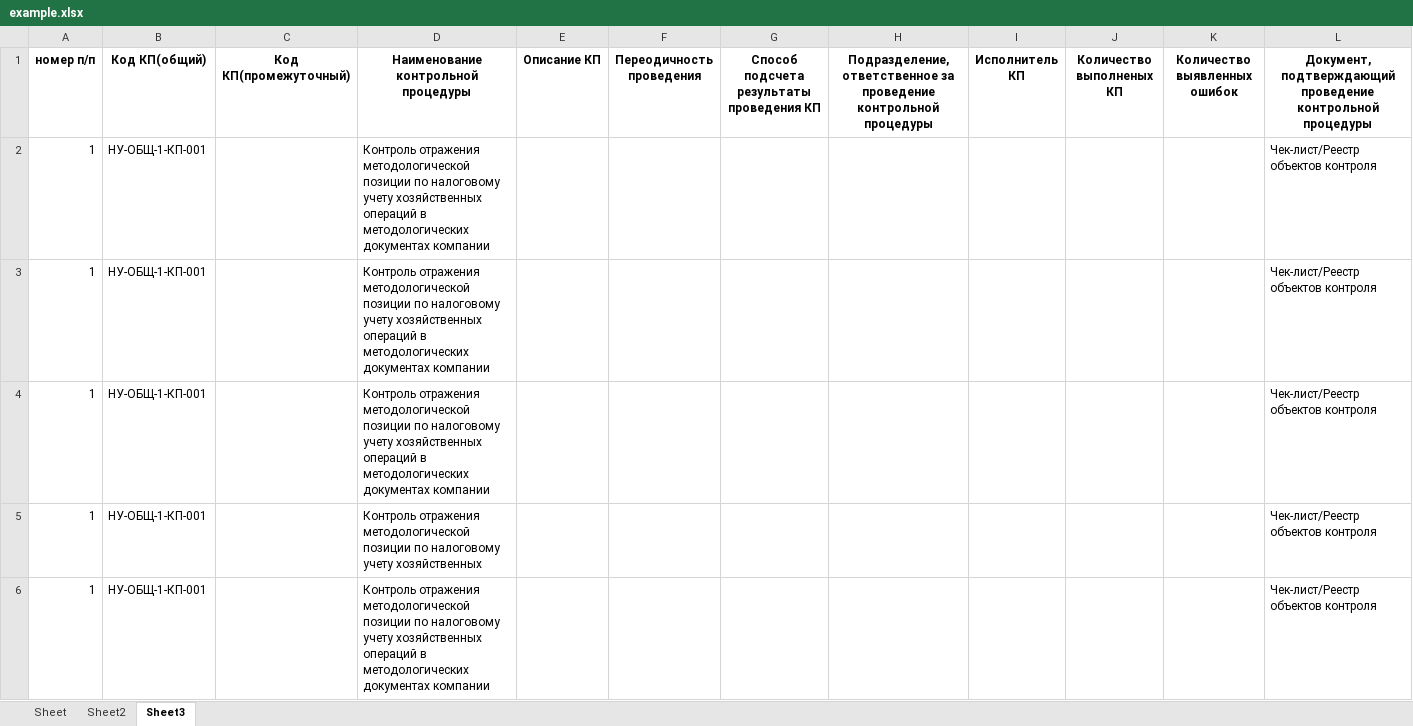
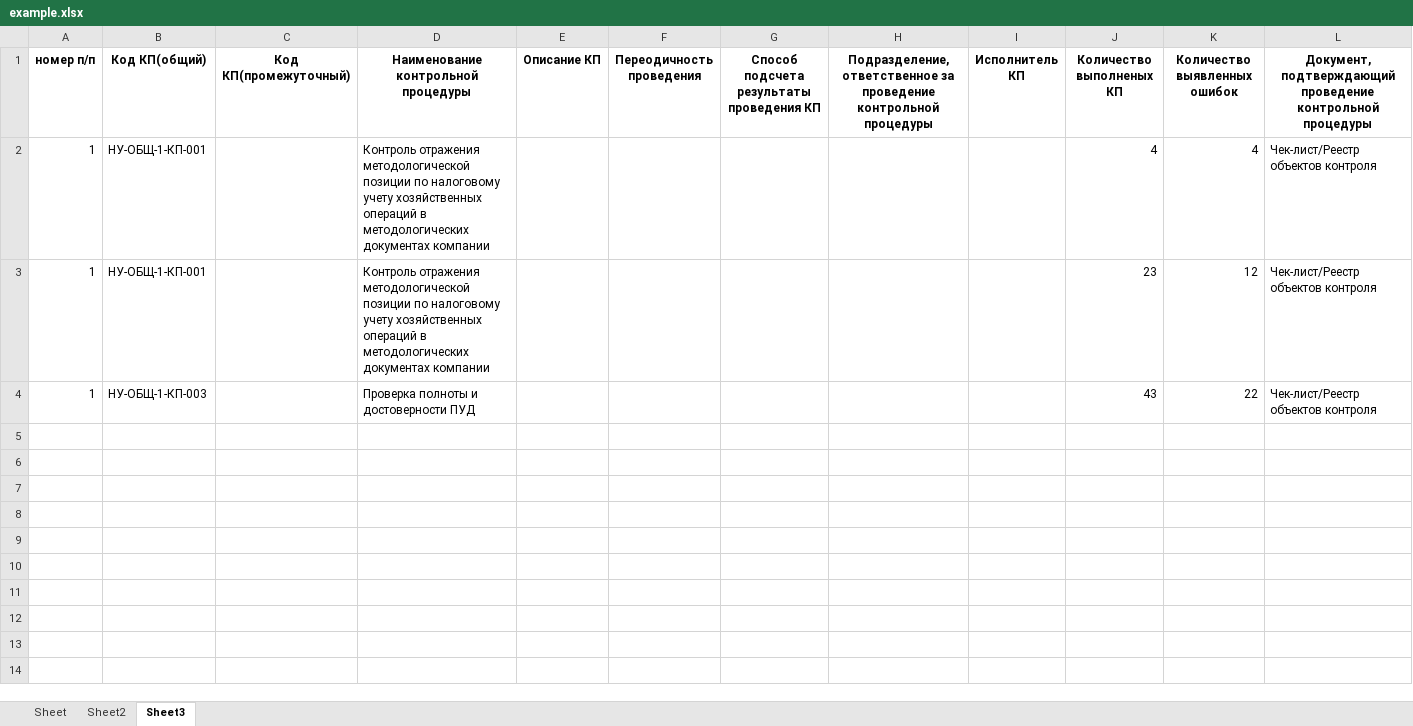
Before and after one commit to ivanzuevvv/pythonProjectExcel22New1AnotherOneDocker, an Excel workbook: excelanalog/example.xlsx, sheet Sheet3, drawn as a sheet; values as stored, in another font and other column widths than the file's, no borders; removed rows and columns are numbered as before the commit, all else as after; the diff names each change by its address in the sheet, - before the commit and + after, or states it on an @@ line.

```diff
--- a/excelanalog/example.xlsx (sheet Sheet3)
+++ b/excelanalog/example.xlsx (sheet Sheet3)
-J2 (Количество выполненых КП): (empty)
+J2 (Количество выполненых КП): 4
-K2 (Количество выявленных ошибок): (empty)
+K2 (Количество выявленных ошибок): 4
-J3 (Количество выполненых КП): (empty)
+J3 (Количество выполненых КП): 23
-K3 (Количество выявленных ошибок): (empty)
+K3 (Количество выявленных ошибок): 12
-row 4: 1 | НУ-ОБЩ-1-КП-001 |  | Контроль отражения методологической позиции по налоговому учету хозяйственных операций в методологических документах компании |  |  |  |  |  |  |  | Чек-лист/Реестр объектов контроля
-B4 (Код КП(общий)): НУ-ОБЩ-1-КП-001
+B4 (Код КП(общий)): НУ-ОБЩ-1-КП-003
-D4: Контроль отражения методологической позиции по налоговому учету хозяйственных
+D4: Проверка полноты и достоверности ПУД
-J4 (Количество выполненых КП): (empty)
+J4 (Количество выполненых КП): 43
-K4 (Количество выявленных ошибок): (empty)
+K4 (Количество выявленных ошибок): 22
-row 6: 1 | НУ-ОБЩ-1-КП-001 |  | Контроль отражения методологической позиции по налоговому учету хозяйственных операций в методологических документах компании |  |  |  |  |  |  |  | Чек-лист/Реестр объектов контроля
```
Also changed, not shown: sheet Sheet2, sheet Sheet, 1 other file.
